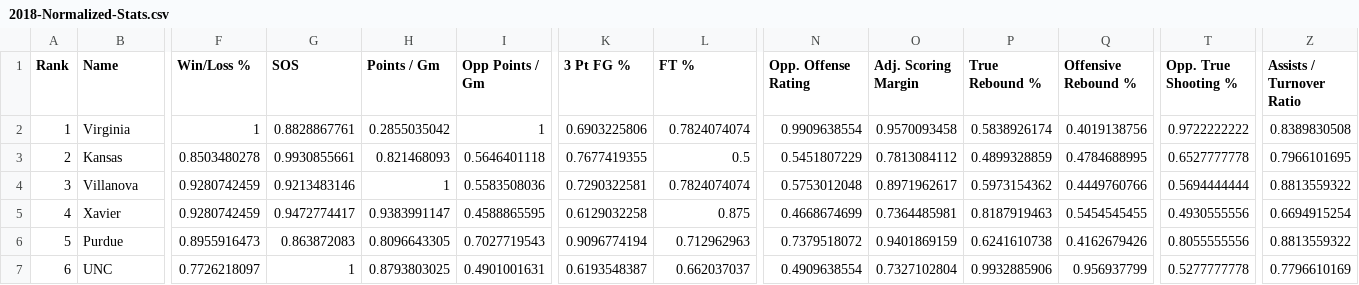
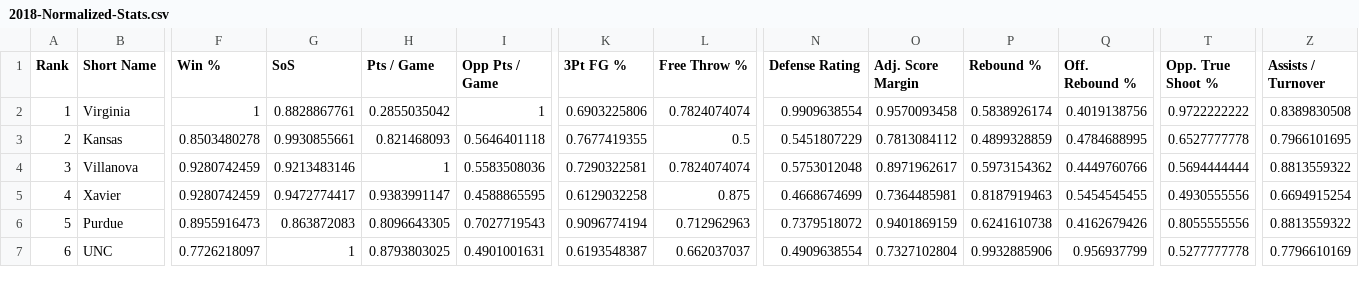
Before and after one commit to rifelpet/weighted-bracket-picker, a CSV file: 2018-Normalized-Stats.csv, drawn as a sheet; only a part is shown, gaps mark what is left out; the diff covers the shown part only; the diff names each change by its address in the sheet, - before the commit and + after, or states it on an @@ line.

Commit message:
Fix stat headers

```diff
--- a/2018-Normalized-Stats.csv
+++ b/2018-Normalized-Stats.csv
-B1: Name
+B1: Short Name
-F1: Win/Loss %
+F1: Win %
-G1: SOS
+G1: SoS
-H1: Points / Gm
+H1: Pts / Game
-I1: Opp Points / Gm
+I1: Opp Pts / Game
-K1: 3 Pt FG %
+K1: 3Pt FG %
-L1: FT %
+L1: Free Throw %
-N1: Opp. Offense Rating
+N1: Defense Rating
-O1: Adj. Scoring Margin
+O1: Adj. Score Margin
-P1: True Rebound %
+P1: Rebound %
-Q1: Offensive Rebound %
+Q1: Off. Rebound %
-T1: Opp. True Shooting %
+T1: Opp. True Shoot %
-Z1: Assists / Turnover Ratio
+Z1: Assists / Turnover
```
Also changed, not shown: 2 edited cells elsewhere in this file.
